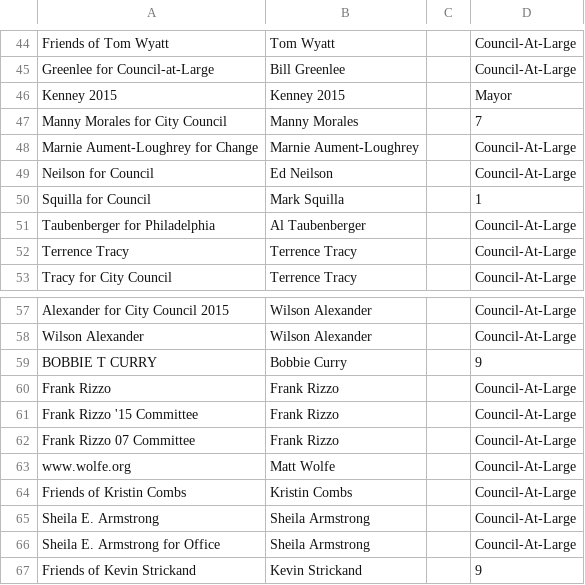
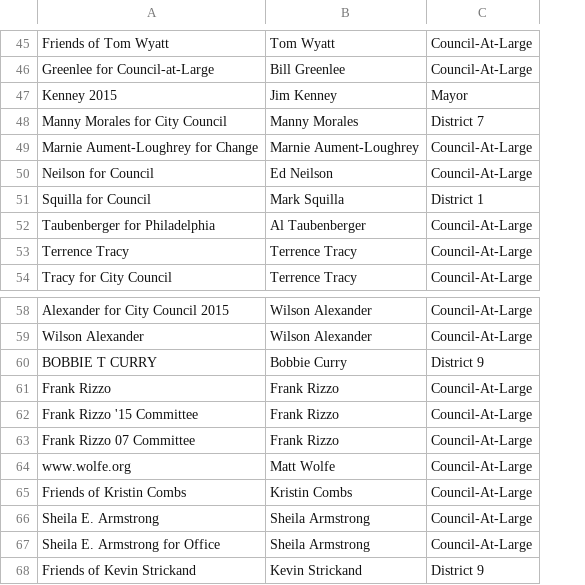
Before and after one commit to Lever-age/leverage, a CSV file: DataAnalysis/data/Candidates and Committees.csv, drawn as a sheet; only a part is shown, gaps mark what is left out; removed rows and columns are numbered as before the commit, all else as after; the diff covers the shown part only; the diff names each change by its address in the sheet, - before the commit and + after, or states it on an @@ line.

```diff
--- a/DataAnalysis/data/Candidates and Committees.csv
+++ b/DataAnalysis/data/Candidates and Committees.csv
-column C, empty
-B47: Kenney 2015
+B47: Jim Kenney
-C48: 7
+C48: District 7
-C51: 1
+C51: District 1
-C60: 9
+C60: District 9
-C68: 9
+C68: District 9
```
Also changed, not shown: 1 added row and 14 edited cells elsewhere in this file, 1 other file.
